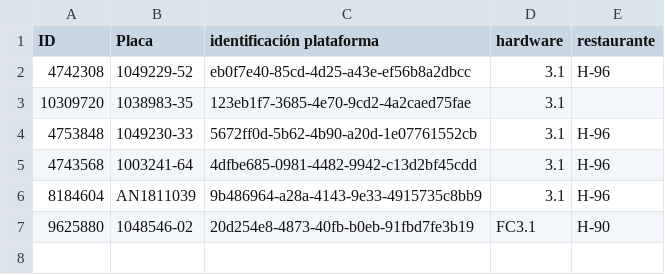
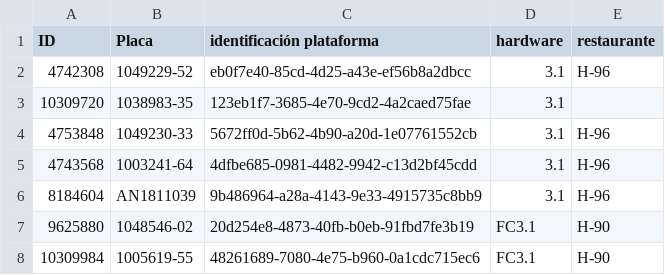
Before and after one commit to Proyectossole/Freidora-Cerrada-HP., a CSV file: Config-dispo/EQUIPOS.csv, drawn as a sheet; the diff names each change by its address in the sheet, - before the commit and + after, or states it on an @@ line.

Commit message:
Update EQUIPOS.csv

```diff
--- a/Config-dispo/EQUIPOS.csv
+++ b/Config-dispo/EQUIPOS.csv
+row 8: 10309984 | 1005619-55 | 48261689-7080-4e75-b960-0a1cdc715ec6 | FC3.1 | H-90
```
